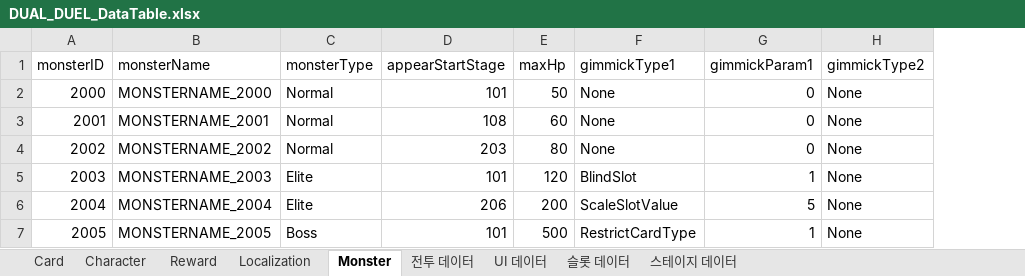
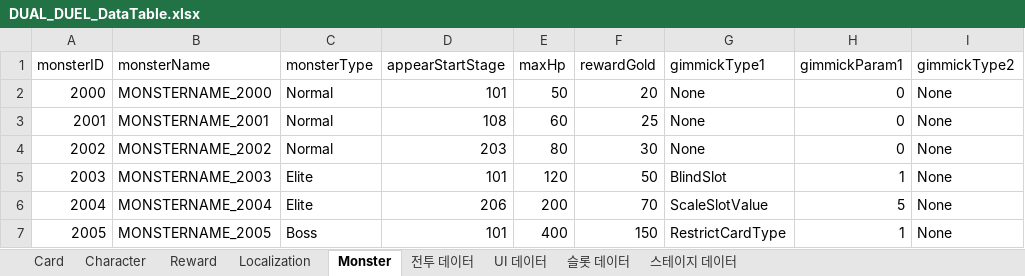
Before and after one commit to jinjooyoung/DUAL-DUEL, an Excel workbook: Assets/Data/Excel/DUAL_DUEL_DataTable.xlsx, sheet Monster, drawn as a sheet; only a part is shown; values as stored, in another font and other column widths than the file's, no borders; charts and pictures not drawn; the diff names each change by its address in the sheet, - before the commit and + after, or states it on an @@ line.

```diff
--- a/Assets/Data/Excel/DUAL_DUEL_DataTable.xlsx (sheet Monster)
+++ b/Assets/Data/Excel/DUAL_DUEL_DataTable.xlsx (sheet Monster)
+column F (rewardGold), rows 2-7: 20 | 25 | 30 | 50 | 70 | 150
-E7 (maxHp): 500
+E7 (maxHp): 400
```
Also changed, not shown: sheet Card, 29 other files.
